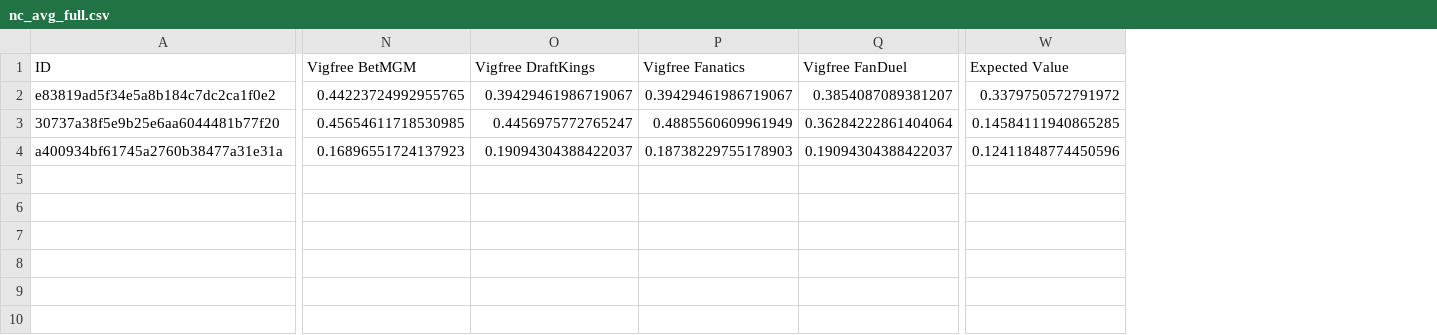
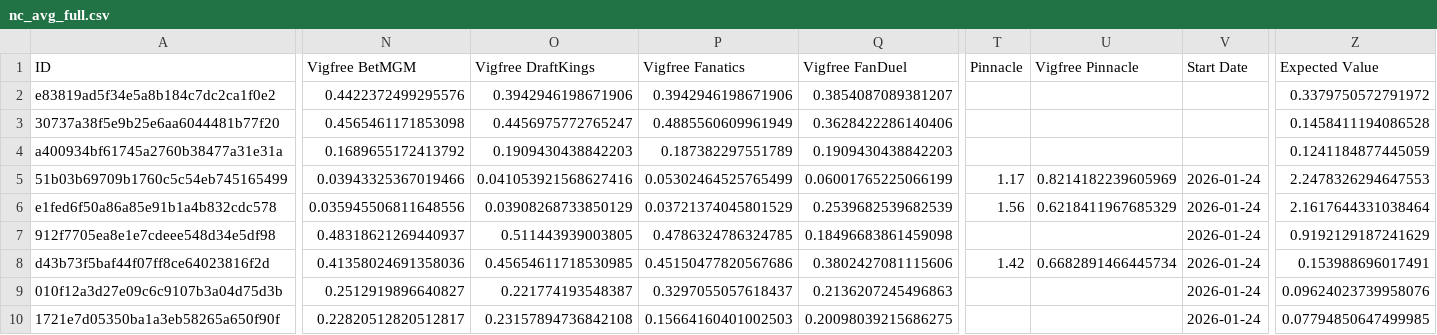
Before and after one commit to aqsmith02/paper-betting-tracker, a CSV file: data/nc_avg_full.csv, drawn as a sheet; only a part is shown, gaps mark what is left out; addresses are those after the commit; rows hold the shown columns only; the diff covers the shown part only; the diff names each change by its address in the sheet, - before the commit and + after, or states it on an @@ line.

Commit message:
New data.

```diff
--- a/data/nc_avg_full.csv
+++ b/data/nc_avg_full.csv
+column T (Pinnacle), empty
+column U (Vigfree Pinnacle), empty
+column V (Start Date), empty
-N2 (Vigfree BetMGM): 0.44223724992955765
+N2 (Vigfree BetMGM): 0.4422372499295576
-O2 (Vigfree DraftKings): 0.39429461986719067
+O2 (Vigfree DraftKings): 0.3942946198671906
-P2 (Vigfree Fanatics): 0.39429461986719067
+P2 (Vigfree Fanatics): 0.3942946198671906
-N3 (Vigfree BetMGM): 0.45654611718530985
+N3 (Vigfree BetMGM): 0.4565461171853098
-Q3 (Vigfree FanDuel): 0.36284222861404064
+Q3 (Vigfree FanDuel): 0.3628422286140406
-Z3 (Expected Value): 0.14584111940865285
+Z3 (Expected Value): 0.1458411194086528
-N4 (Vigfree BetMGM): 0.16896551724137923
+N4 (Vigfree BetMGM): 0.1689655172413792
-O4 (Vigfree DraftKings): 0.19094304388422037
+O4 (Vigfree DraftKings): 0.1909430438842203
-P4 (Vigfree Fanatics): 0.18738229755178903
+P4 (Vigfree Fanatics): 0.187382297551789
-Q4 (Vigfree FanDuel): 0.19094304388422037
+Q4 (Vigfree FanDuel): 0.1909430438842203
-Z4 (Expected Value): 0.12411848774450596
+Z4 (Expected Value): 0.1241184877445059
+row 5: 51b03b69709b1760c5c54eb745165499 | 0.03943325367019466 | 0.041053921568627416 | 0.05302464525765499 | 0.06001765225066199 | 1.17 | 0.8214182239605969 | 2026-01-24 | 2.2478326294647553
+row 6: e1fed6f50a86a85e91b1a4b832cdc578 | 0.035945506811648556 | 0.03908268733850129 | 0.03721374045801529 | 0.2539682539682539 | 1.56 | 0.6218411967685329 | 2026-01-24 | 2.1617644331038464
+row 7: 912f7705ea8e1e7cdeee548d34e5df98 | 0.48318621269440937 | 0.511443939003805 | 0.4786324786324785 | 0.18496683861459098 |  |  | 2026-01-24 | 0.9192129187241629
+row 8: d43b73f5baf44f07ff8ce64023816f2d | 0.41358024691358036 | 0.45654611718530985 | 0.45150477820567686 | 0.3802427081115606 | 1.42 | 0.6682891466445734 | 2026-01-24 | 0.153988696017491
+row 9: 010f12a3d27e09c6c9107b3a04d75d3b | 0.2512919896640827 | 0.221774193548387 | 0.3297055057618437 | 0.2136207245496863 |  |  | 2026-01-24 | 0.09624023739958076
+row 10: 1721e7d05350ba1a3eb58265a650f90f | 0.22820512820512817 | 0.23157894736842108 | 0.15664160401002503 | 0.20098039215686275 |  |  | 2026-01-24 | 0.07794850647499985
```
Also changed, not shown: 2 edited cells elsewhere in this file, data/nc_avg_minimal.csv, data/nc_mod_zscore_full.csv, 3 other files.
